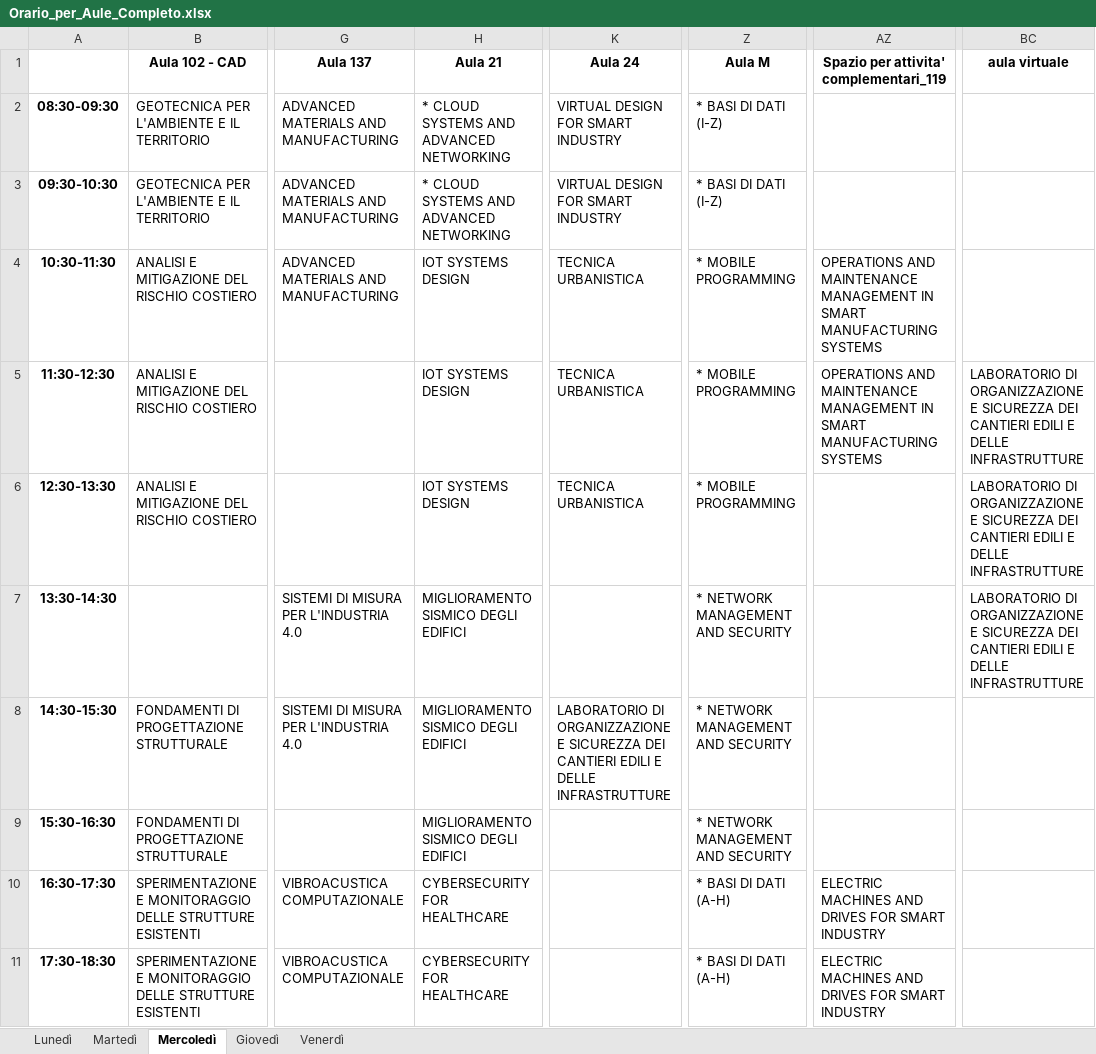
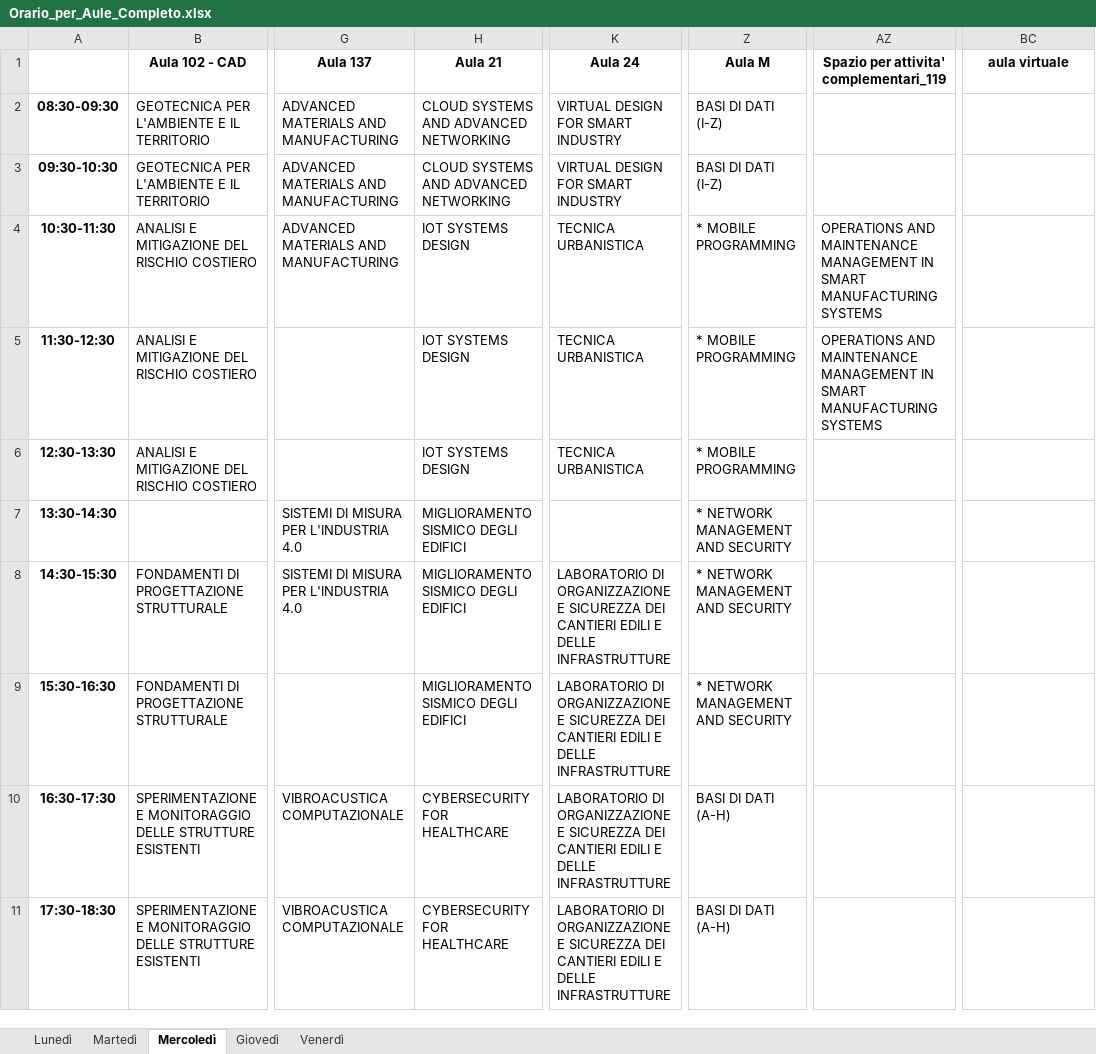
Before and after one commit to fragrimaldi5/ScriptOrari, an Excel workbook: ORARI CLASSI/input_excel/Orario_per_Aule_Completo.xlsx, sheet Mercoledì, drawn as a sheet; only a part is shown, gaps mark what is left out; values as stored, in another font and other column widths than the file's, no borders; the diff names each change by its address in the sheet, - before the commit and + after, or states it on an @@ line.

```diff
--- a/ORARI CLASSI/input_excel/Orario_per_Aule_Completo.xlsx (sheet Mercoledì)
+++ b/ORARI CLASSI/input_excel/Orario_per_Aule_Completo.xlsx (sheet Mercoledì)
-H2:H3 (Aula 21): * CLOUD SYSTEMS AND ADVANCED NETWORKING
+H2:H3 (Aula 21): CLOUD SYSTEMS AND ADVANCED NETWORKING
-Z2:Z3 (Aula M): * BASI DI DATI (I-Z)
+Z2:Z3 (Aula M): BASI DI DATI (I-Z)
-BC5:BC7 (aula virtuale): LABORATORIO DI ORGANIZZAZIONE E SICUREZZA DEI CANTIERI EDILI E DELLE INFRASTRUTTURE
+BC5:BC7 (aula virtuale): (empty)
-K9:K11 (Aula 24): (empty)
+K9:K11 (Aula 24): LABORATORIO DI ORGANIZZAZIONE E SICUREZZA DEI CANTIERI EDILI E DELLE INFRASTRUTTURE
-Z10:Z11 (Aula M): * BASI DI DATI (A-H)
+Z10:Z11 (Aula M): BASI DI DATI (A-H)
-AZ10:AZ11: ELECTRIC MACHINES AND DRIVES FOR SMART INDUSTRY
+AZ10:AZ11: (empty)
```
Also changed, not shown: sheet Giovedì, sheet Martedì, sheet Lunedì, sheet Venerdì, 38 other files.
